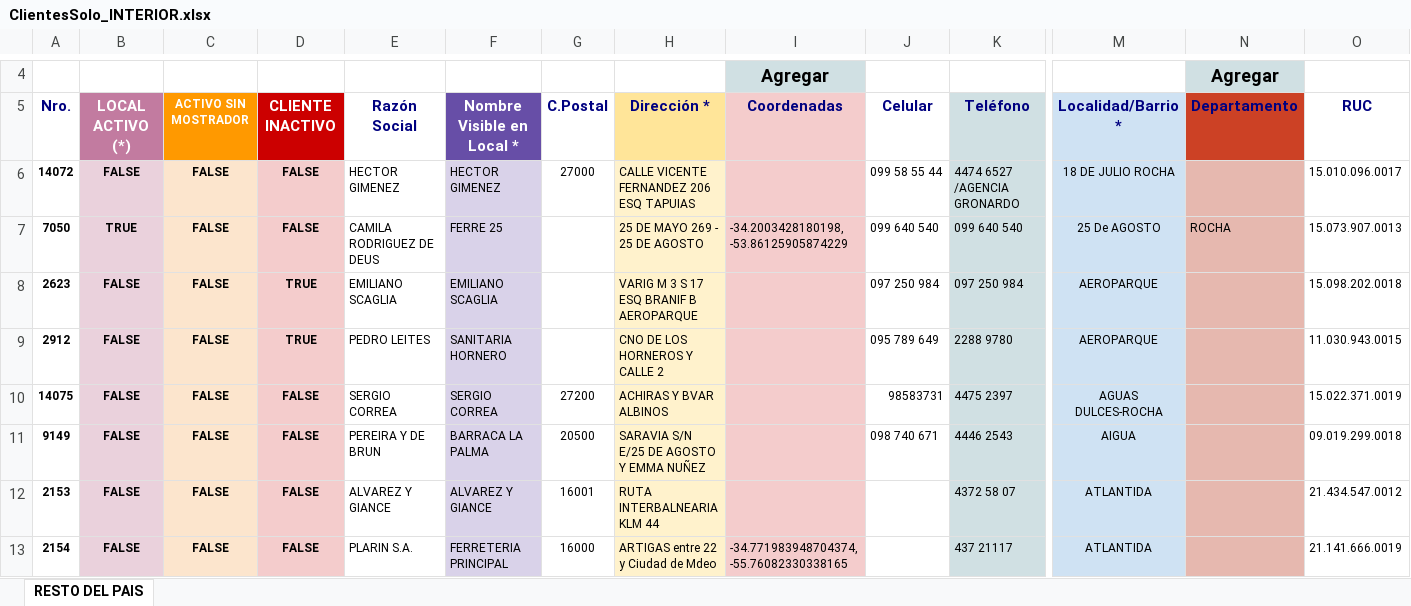
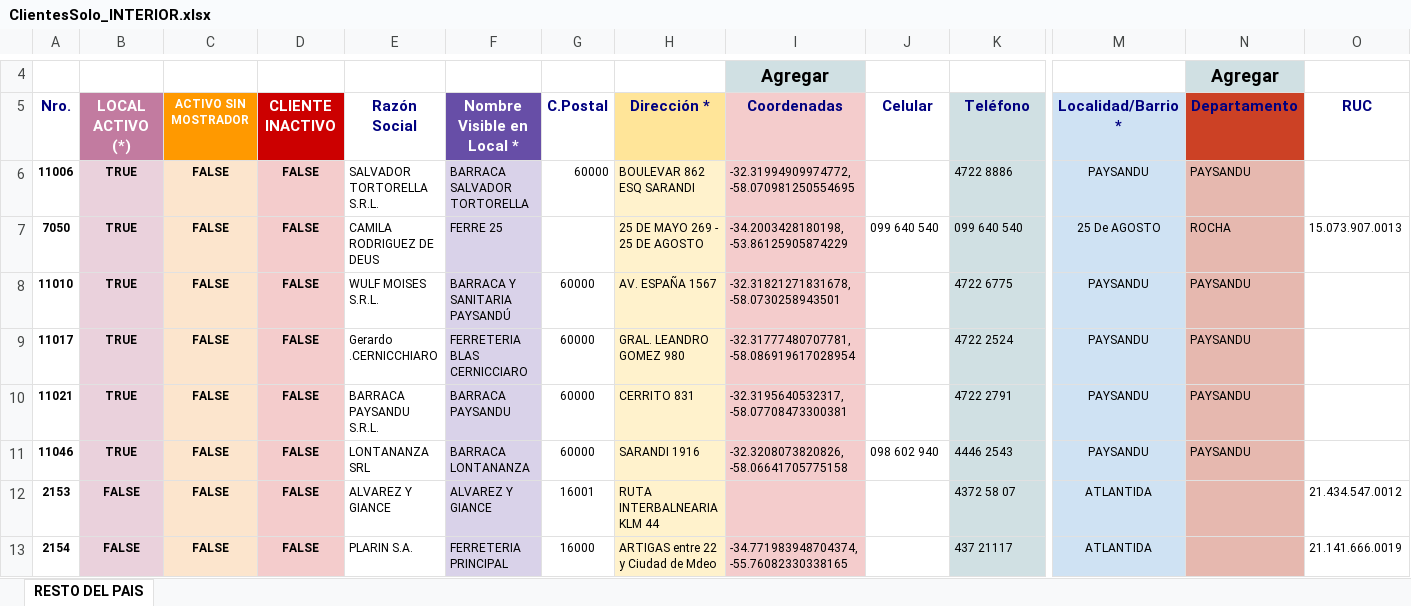
Before and after one commit to GeroRS33/MapaWebLimitada, an Excel workbook: ClientesSolo_INTERIOR.xlsx, sheet RESTO DEL PAIS, drawn as a sheet; only a part is shown, gaps mark what is left out; values as stored, in another font and other column widths than the file's, no borders; charts and pictures not drawn; removed rows and columns are numbered as before the commit, all else as after; rows hold the shown columns only; the diff covers the shown part only; the diff names each change by its address in the sheet, - before the commit and + after, or states it on an @@ line.

```diff
--- a/ClientesSolo_INTERIOR.xlsx (sheet RESTO DEL PAIS)
+++ b/ClientesSolo_INTERIOR.xlsx (sheet RESTO DEL PAIS)
-row 6: 14072 | FALSE | FALSE | FALSE | HECTOR GIMENEZ | HECTOR GIMENEZ | 27000 | CALLE VICENTE FERNANDEZ 206 ESQ TAPUIAS |  | 099 58 55 44 | 4474 6527 /AGENCIA GRONARDO | 18 DE JULIO ROCHA |  | 15.010.096.0017
+row 6: 11006 | TRUE | FALSE | FALSE | SALVADOR TORTORELLA S.R.L. | BARRACA SALVADOR TORTORELLA | 60000 | BOULEVAR 862 ESQ SARANDI | -32.31994909974772, -58.070981250554695 |  | 4722 8886 | PAYSANDU | PAYSANDU
-row 8: 2623 | FALSE | FALSE | TRUE | EMILIANO SCAGLIA | EMILIANO SCAGLIA |  | VARIG M 3 S 17 ESQ BRANIF B AEROPARQUE |  | 097 250 984 | 097 250 984 | AEROPARQUE |  | 15.098.202.0018
-row 9: 2912 | FALSE | FALSE | TRUE | PEDRO LEITES | SANITARIA HORNERO |  | CNO DE LOS HORNEROS Y CALLE 2 |  | 095 789 649 | 2288 9780 | AEROPARQUE |  | 11.030.943.0015
-row 10: 14075 | FALSE | FALSE | FALSE | SERGIO CORREA | SERGIO CORREA | 27200 | ACHIRAS Y BVAR ALBINOS |  | 98583731 | 4475 2397 | AGUAS DULCES-ROCHA |  | 15.022.371.0019
-row 11: 9149 | FALSE | FALSE | FALSE | PEREIRA Y DE BRUN | BARRACA LA PALMA | 20500 | SARAVIA S/N E/25 DE AGOSTO Y EMMA NUÑEZ |  | 098 740 671 | 4446 2543 | AIGUA |  | 09.019.299.0018
+row 8: 11010 | TRUE | FALSE | FALSE | WULF MOISES S.R.L. | BARRACA Y SANITARIA PAYSANDÚ | 60000 | AV. ESPAÑA 1567 | -32.31821271831678, -58.0730258943501 |  | 4722 6775 | PAYSANDU | PAYSANDU
+row 9: 11017 | TRUE | FALSE | FALSE | Gerardo .CERNICCHIARO | FERRETERIA BLAS CERNICCIARO | 60000 | GRAL. LEANDRO GOMEZ 980 | -32.31777480707781, -58.086919617028954 |  | 4722 2524 | PAYSANDU | PAYSANDU
+row 10: 11021 | TRUE | FALSE | FALSE | BARRACA PAYSANDU S.R.L. | BARRACA PAYSANDU | 60000 | CERRITO 831 | -32.3195640532317, -58.07708473300381 |  | 4722 2791 | PAYSANDU | PAYSANDU
+row 11: 11046 | TRUE | FALSE | FALSE | LONTANANZA SRL | BARRACA LONTANANZA | 60000 | SARANDI 1916 | -32.3208073820826, -58.06641705775158 | 098 602 940 | 4446 2543 | PAYSANDU | PAYSANDU
```
Also changed, not shown: 23 added rows, 23 removed rows and 20 edited cells elsewhere in this sheet.
